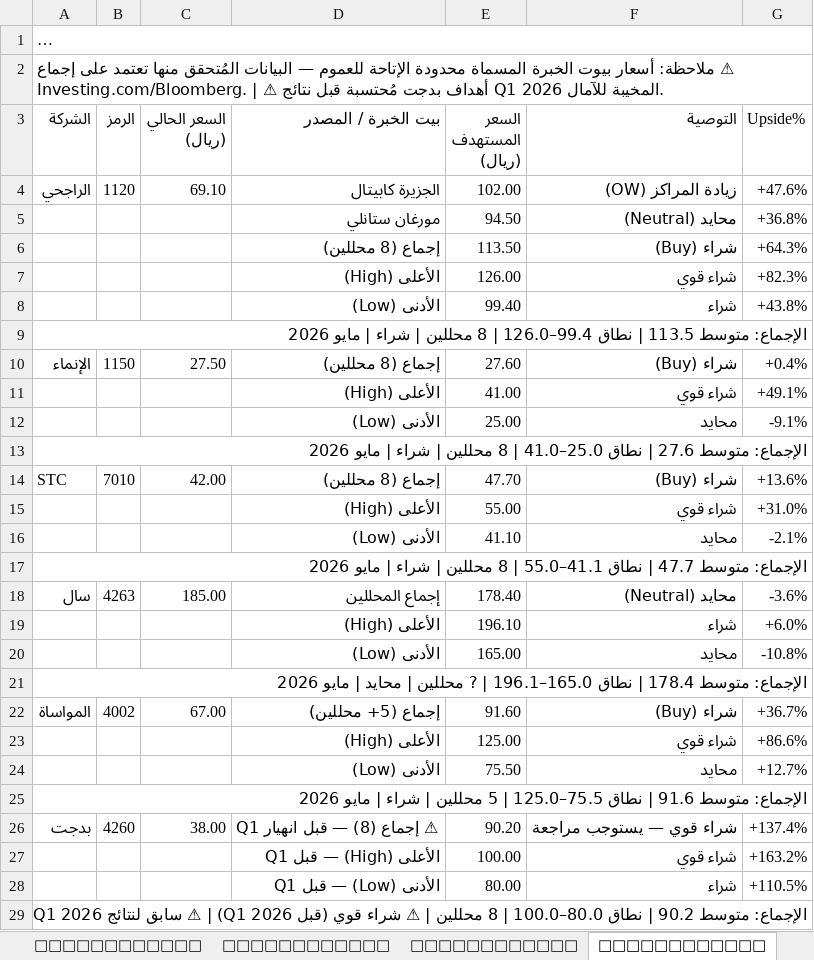
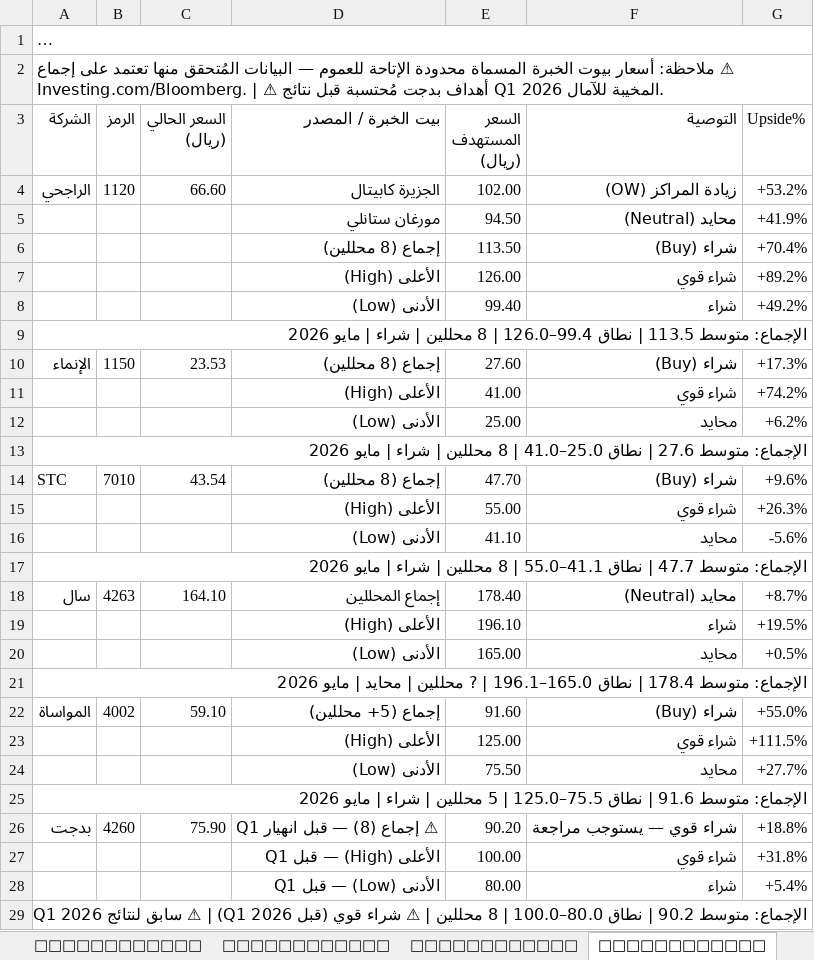
Before and after one commit to hemo4321/fitness---app, an Excel workbook: saudi-investment-analysis/Saudi_Portfolio_Analysis_2026.xlsx, sheet 🏦 تقييمات المحللين, drawn as a sheet; only a part is shown; long unchanged cells end in …; values as stored, in another font and other column widths than the file's, no cell formats; the diff covers the shown part only; the diff names each change by its address in the sheet, - before the commit and + after, or states it on an @@ line.

```diff
--- a/saudi-investment-analysis/Saudi_Portfolio_Analysis_2026.xlsx (sheet 🏦 تقييمات المحللين)
+++ b/saudi-investment-analysis/Saudi_Portfolio_Analysis_2026.xlsx (sheet 🏦 تقييمات المحللين)
-C4 (السعر الحالي (ريال)): 69.10
+C4 (السعر الحالي (ريال)): 66.60
-G4 (Upside%): +47.6%
+G4 (Upside%): +53.2%
-G5 (Upside%): +36.8%
+G5 (Upside%): +41.9%
-G6 (Upside%): +64.3%
+G6 (Upside%): +70.4%
-G7 (Upside%): +82.3%
+G7 (Upside%): +89.2%
-G8 (Upside%): +43.8%
+G8 (Upside%): +49.2%
-C10 (السعر الحالي (ريال)): 27.50
+C10 (السعر الحالي (ريال)): 23.53
-G10 (Upside%): +0.4%
+G10 (Upside%): +17.3%
-G11 (Upside%): +49.1%
+G11 (Upside%): +74.2%
-G12 (Upside%): -9.1%
+G12 (Upside%): +6.2%
-C14 (السعر الحالي (ريال)): 42.00
+C14 (السعر الحالي (ريال)): 43.54
-G14 (Upside%): +13.6%
+G14 (Upside%): +9.6%
-G15 (Upside%): +31.0%
+G15 (Upside%): +26.3%
-G16 (Upside%): -2.1%
+G16 (Upside%): -5.6%
-C18 (السعر الحالي (ريال)): 185.00
+C18 (السعر الحالي (ريال)): 164.10
-G18 (Upside%): -3.6%
+G18 (Upside%): +8.7%
-G19 (Upside%): +6.0%
+G19 (Upside%): +19.5%
-G20 (Upside%): -10.8%
+G20 (Upside%): +0.5%
-C22 (السعر الحالي (ريال)): 67.00
+C22 (السعر الحالي (ريال)): 59.10
-G22 (Upside%): +36.7%
+G22 (Upside%): +55.0%
-G23 (Upside%): +86.6%
+G23 (Upside%): +111.5%
-G24 (Upside%): +12.7%
+G24 (Upside%): +27.7%
-C26 (السعر الحالي (ريال)): 38.00
+C26 (السعر الحالي (ريال)): 75.90
-G26 (Upside%): +137.4%
+G26 (Upside%): +18.8%
-G27 (Upside%): +163.2%
+G27 (Upside%): +31.8%
-G28 (Upside%): +110.5%
+G28 (Upside%): +5.4%
```
Also changed, not shown: 9 edited cells elsewhere in this sheet, sheet 🎯 التقييم والقيمة العادلة, sheet 📊 نظرة عامة, sheet 1120-الرا, sheet 1150-الإن, sheet 4002-المو, sheet 4340-بنيا, 6 more sheets, cell formats, 3 other files.
